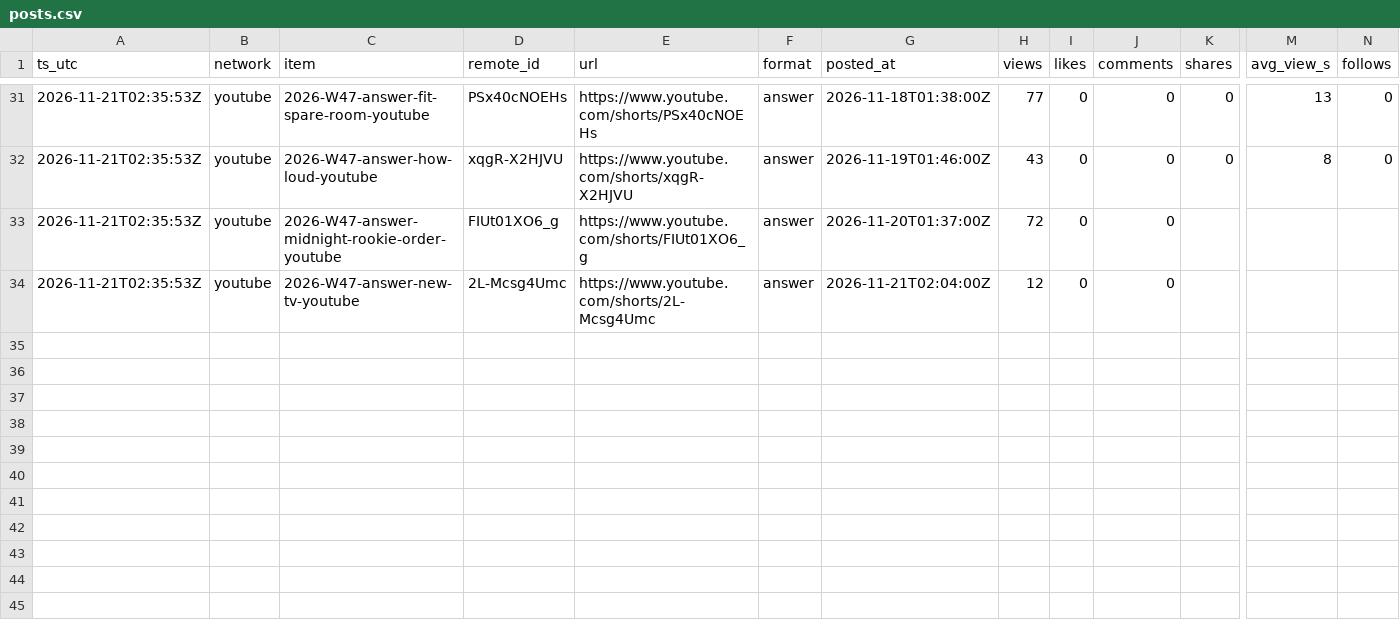
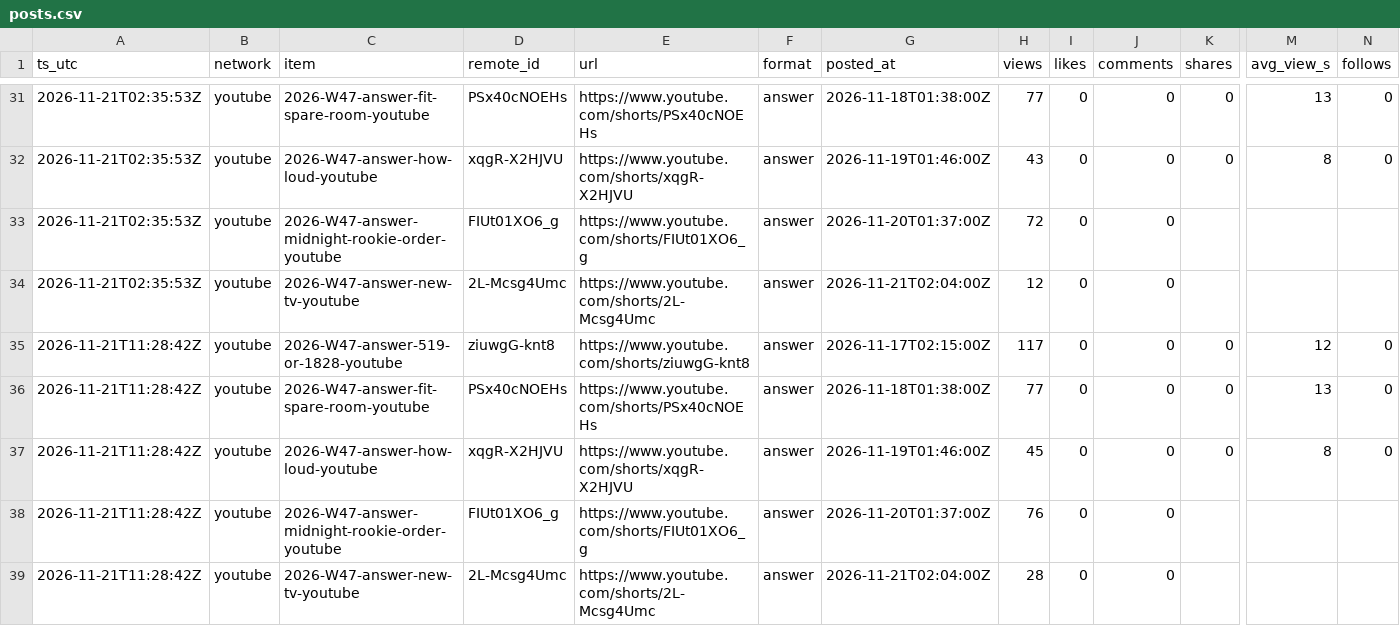
Before and after one commit to everfields/roomracer-social, a CSV file: metrics/posts.csv, drawn as a sheet; only a part is shown, gaps mark what is left out; rows hold the shown columns only; the diff names each change by its address in the sheet, - before the commit and + after, or states it on an @@ line.

```diff
--- a/metrics/posts.csv
+++ b/metrics/posts.csv
+row 35: 2026-11-21T11:28:42Z | youtube | 2026-W47-answer-519-or-1828-youtube | ziuwgG-knt8 | https://www.youtube.com/shorts/ziuwgG-knt8 | answer | 2026-11-17T02:15:00Z | 117 | 0 | 0 | 0 | 12 | 0
+row 36: 2026-11-21T11:28:42Z | youtube | 2026-W47-answer-fit-spare-room-youtube | PSx40cNOEHs | https://www.youtube.com/shorts/PSx40cNOEHs | answer | 2026-11-18T01:38:00Z | 77 | 0 | 0 | 0 | 13 | 0
+row 37: 2026-11-21T11:28:42Z | youtube | 2026-W47-answer-how-loud-youtube | xqgR-X2HJVU | https://www.youtube.com/shorts/xqgR-X2HJVU | answer | 2026-11-19T01:46:00Z | 45 | 0 | 0 | 0 | 8 | 0
+row 38: 2026-11-21T11:28:42Z | youtube | 2026-W47-answer-midnight-rookie-order-youtube | FIUt01XO6_g | https://www.youtube.com/shorts/FIUt01XO6_g | answer | 2026-11-20T01:37:00Z | 76 | 0 | 0
+row 39: 2026-11-21T11:28:42Z | youtube | 2026-W47-answer-new-tv-youtube | 2L-Mcsg4Umc | https://www.youtube.com/shorts/2L-Mcsg4Umc | answer | 2026-11-21T02:04:00Z | 28 | 0 | 0
```
Also changed, not shown: metrics/accounts.csv, 2 other files.
